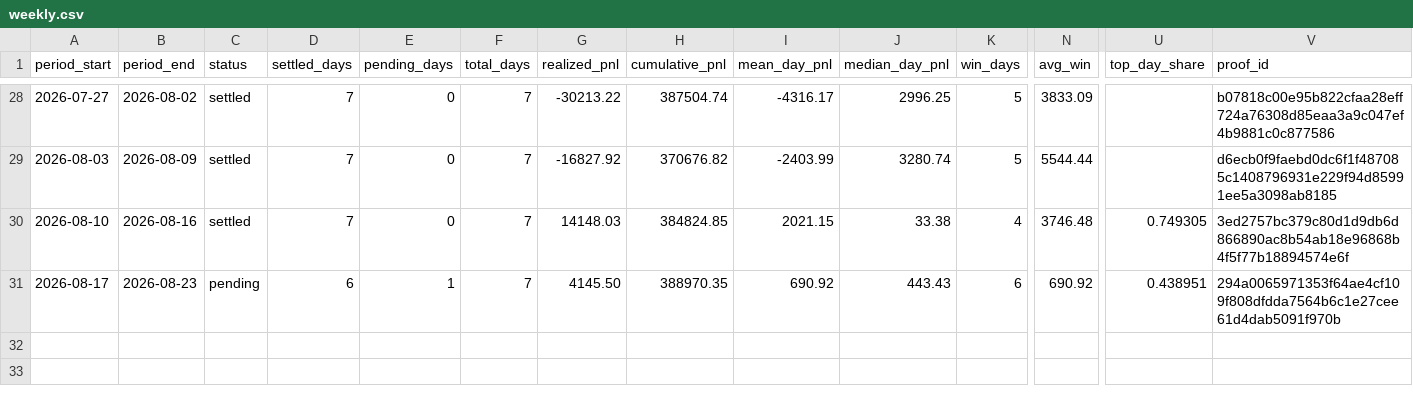
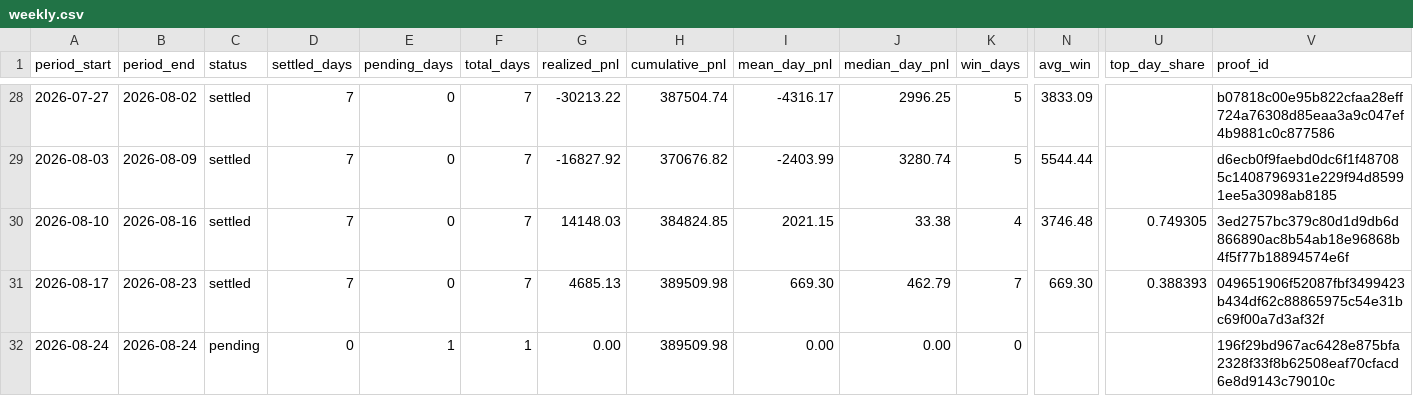
Before and after one commit to jameskim247/ptp-track-record, a CSV file: data/weekly.csv, drawn as a sheet; only a part is shown, gaps mark what is left out; rows hold the shown columns only; the diff names each change by its address in the sheet, - before the commit and + after, or states it on an @@ line.

```diff
--- a/data/weekly.csv
+++ b/data/weekly.csv
-C31 (status): pending
+C31 (status): settled
-D31 (settled_days): 6
+D31 (settled_days): 7
-E31 (pending_days): 1
+E31 (pending_days): 0
-G31 (realized_pnl): 4145.50
+G31 (realized_pnl): 4685.13
-H31 (cumulative_pnl): 388970.35
+H31 (cumulative_pnl): 389509.98
-I31 (mean_day_pnl): 690.92
+I31 (mean_day_pnl): 669.30
-J31 (median_day_pnl): 443.43
+J31 (median_day_pnl): 462.79
-K31 (win_days): 6
+K31 (win_days): 7
-N31 (avg_win): 690.92
+N31 (avg_win): 669.30
-U31 (top_day_share): 0.438951
+U31 (top_day_share): 0.388393
-V31 (proof_id): 294a0065971353f64ae4cf109f808dfdda7564b6c1e27cee61d4dab5091f970b
+V31 (proof_id): 049651906f52087fbf3499423b434df62c88865975c54e31bc69f00a7d3af32f
+row 32: 2026-08-24 | 2026-08-24 | pending | 0 | 1 | 1 | 0.00 | 389509.98 | 0.00 | 0.00 | 0 |  |  | 196f29bd967ac6428e875bfa2328f33f8b62508eaf70cfacd6e8d9143c79010c
```
Also changed, not shown: data/daily.csv, data/monthly.csv, 5 other files.
